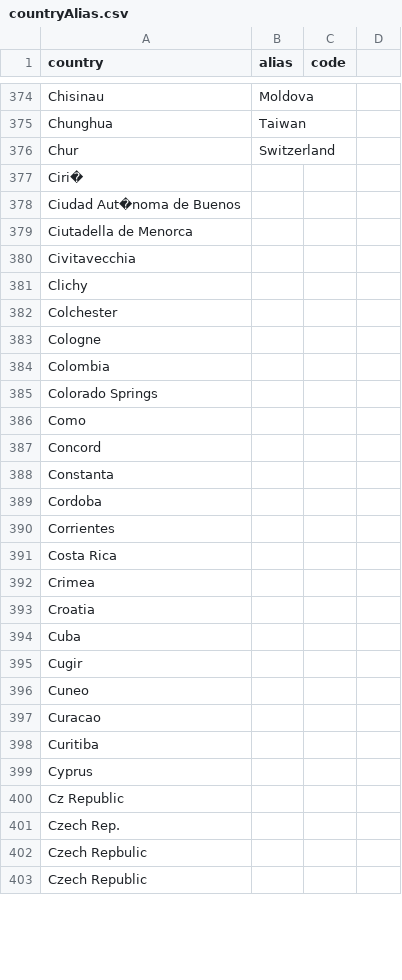
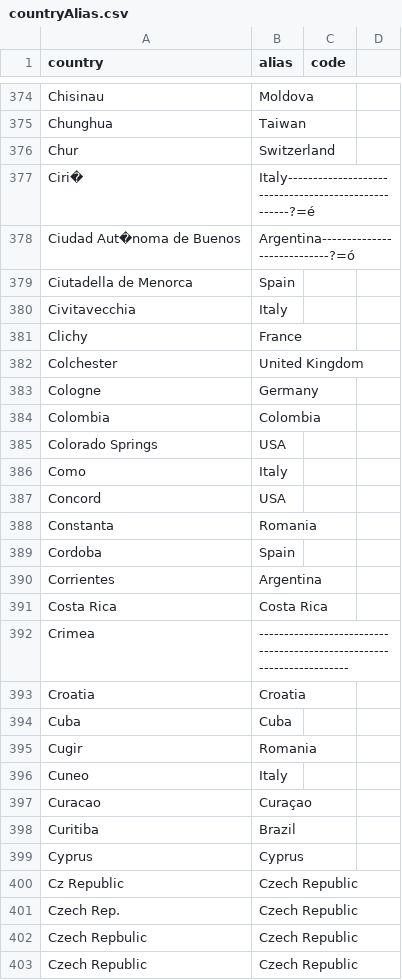
Before and after one commit to notPlancha/projeto-adb, a CSV file: data/countryAlias.csv, drawn as a sheet; only a part is shown, gaps mark what is left out; the diff covers the shown part only.

Commit message:
Update countryAlias.csv

```diff
--- a/data/countryAlias.csv
+++ b/data/countryAlias.csv
@@ -376,28 +376,28 @@ Chunghua,Taiwan
 Chur,Switzerland
-Ciri�,
-Ciudad Aut�noma de Buenos,
-Ciutadella de Menorca,
-Civitavecchia,
-Clichy,
-Colchester,
-Cologne,
-Colombia,
-Colorado Springs,
-Como,
-Concord,
-Constanta,
-Cordoba,
-Corrientes,
-Costa Rica,
-Crimea,
-Croatia,
-Cuba,
-Cugir,
-Cuneo,
-Curacao,
-Curitiba,
-Cyprus,
-Cz Republic,
-Czech Rep.,
-Czech Repbulic,
-Czech Republic,
+Ciri�,Italy----------------------------------------------------?=é
+Ciudad Aut�noma de Buenos,Argentina----------------------------?=ó
+Ciutadella de Menorca,Spain
+Civitavecchia,Italy
+Clichy,France
+Colchester,United Kingdom
+Cologne,Germany
+Colombia,Colombia
+Colorado Springs,USA
+Como,Italy
+Concord,USA
+Constanta,Romania
+Cordoba,Spain
+Corrientes,Argentina
+Costa Rica,Costa Rica
+Crimea,----------------------------------------------------------------------
+Croatia,Croatia
+Cuba,Cuba
+Cugir,Romania
+Cuneo,Italy
+Curacao,Curaçao
+Curitiba,Brazil
+Cyprus,Cyprus
+Cz Republic,Czech Republic
+Czech Rep.,Czech Republic
+Czech Repbulic,Czech Republic
+Czech Republic,Czech Republic
```
Also changed, not shown: 1 added row, 1 removed row and 96 edited cells elsewhere in this file.
